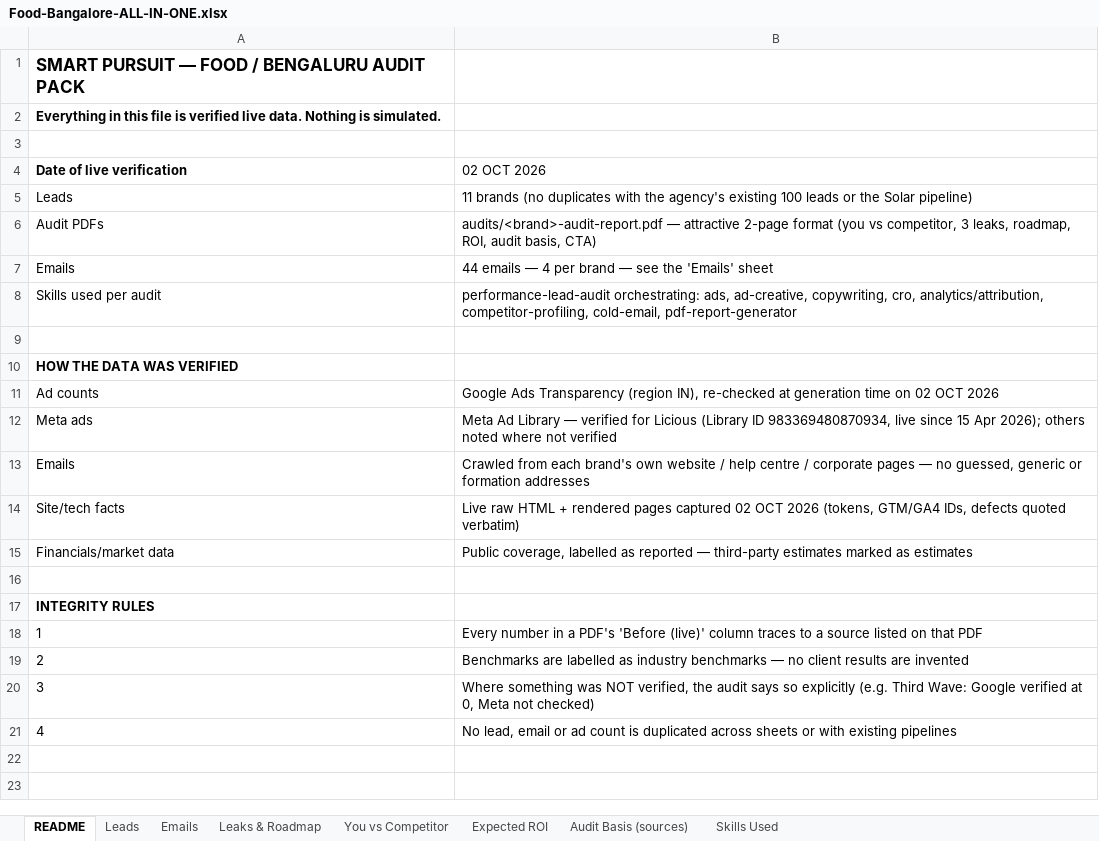
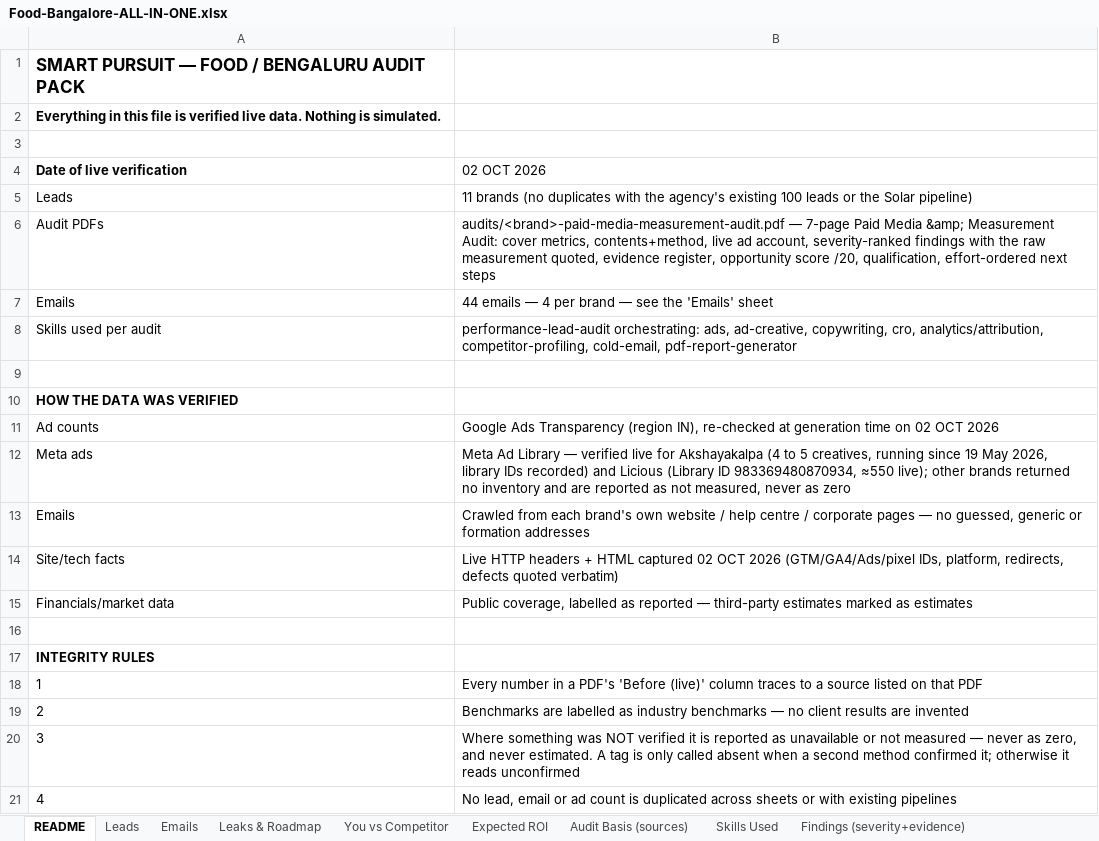
Before and after one commit to vamsy16/ServiceNowDocs, an Excel workbook: food-bangalore-audits/Food-Bangalore-ALL-IN-ONE.xlsx, sheet README, drawn as a sheet; values as stored, in another font and other column widths than the file's, no borders; the diff names each change by its address in the sheet, - before the commit and + after, or states it on an @@ line.

Commit message:
Food/Bengaluru: rebuild all 11 audits in the 7-page Paid Media & Measurement Audit format (evidence-only): cover metrics, method, live ad account, coverage table, severity-ranked findings with quoted evidence, evidence register, opportunity score, next steps; extend master Excel with findings/score/coverage/register sheets; update outreach and README
Co-authored-by: arena-agent <297053741+arena-agent@users.noreply.github.com>

```diff
--- a/food-bangalore-audits/Food-Bangalore-ALL-IN-ONE.xlsx (sheet README)
+++ b/food-bangalore-audits/Food-Bangalore-ALL-IN-ONE.xlsx (sheet README)
+sheet tab: Findings (severity+evidence)
-B6 (02 OCT 2026): audits/<brand>-audit-report.pdf — attractive 2-page format (you vs competitor, 3 leaks, roadmap, ROI, audit basis, CTA)
+B6 (02 OCT 2026): audits/<brand>-paid-media-measurement-audit.pdf — 7-page Paid Media &amp; Measurement Audit: cover metrics, contents+method, live ad account, severity-ranked findings with the raw measurement quoted, evidence register, opportunity score /20, qualification, effort-ordered next steps
-B12 (02 OCT 2026): …— verified for Licious (Library ID 983369480870934, live since 15 Apr 2026); others noted where not verified
+B12 (02 OCT 2026): …— verified live for Akshayakalpa (4 to 5 creatives, running since 19 May 2026, library IDs recorded) and Licious (Library ID 983369480870934, ≈550 live); other brands returned no inventory and are reported as not measured, never as zero
-B14 (02 OCT 2026): Live raw HTML + rendered pages captured 02 OCT 2026 (tokens, GTM/GA4 IDs, defects quoted…
+B14 (02 OCT 2026): Live HTTP headers + HTML captured 02 OCT 2026 (GTM/GA4/Ads/pixel IDs, platform, redirects, defects quoted…
-B20 (02 OCT 2026): …was NOT verified, the audit says so explicitly (e.g. Third Wave: Google verified at 0, Meta not checked)
+B20 (02 OCT 2026): …was NOT verified it is reported as unavailable or not measured — never as zero, and never estimated. A tag is only called absent when a second method confirmed it; otherwise it reads unconfirmed
```
Also changed, not shown: sheet Leads, sheet Skills Used, other sheet tabs, 53 other files.
